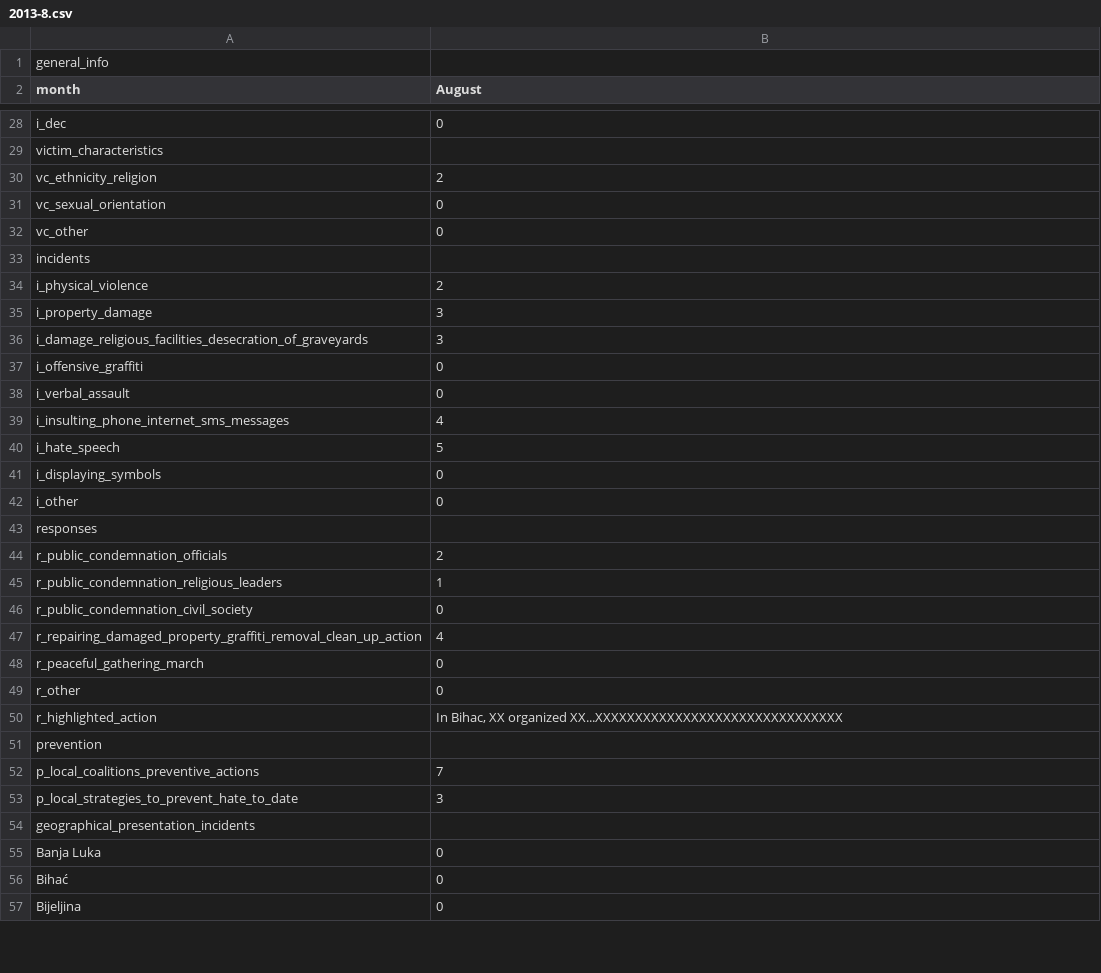
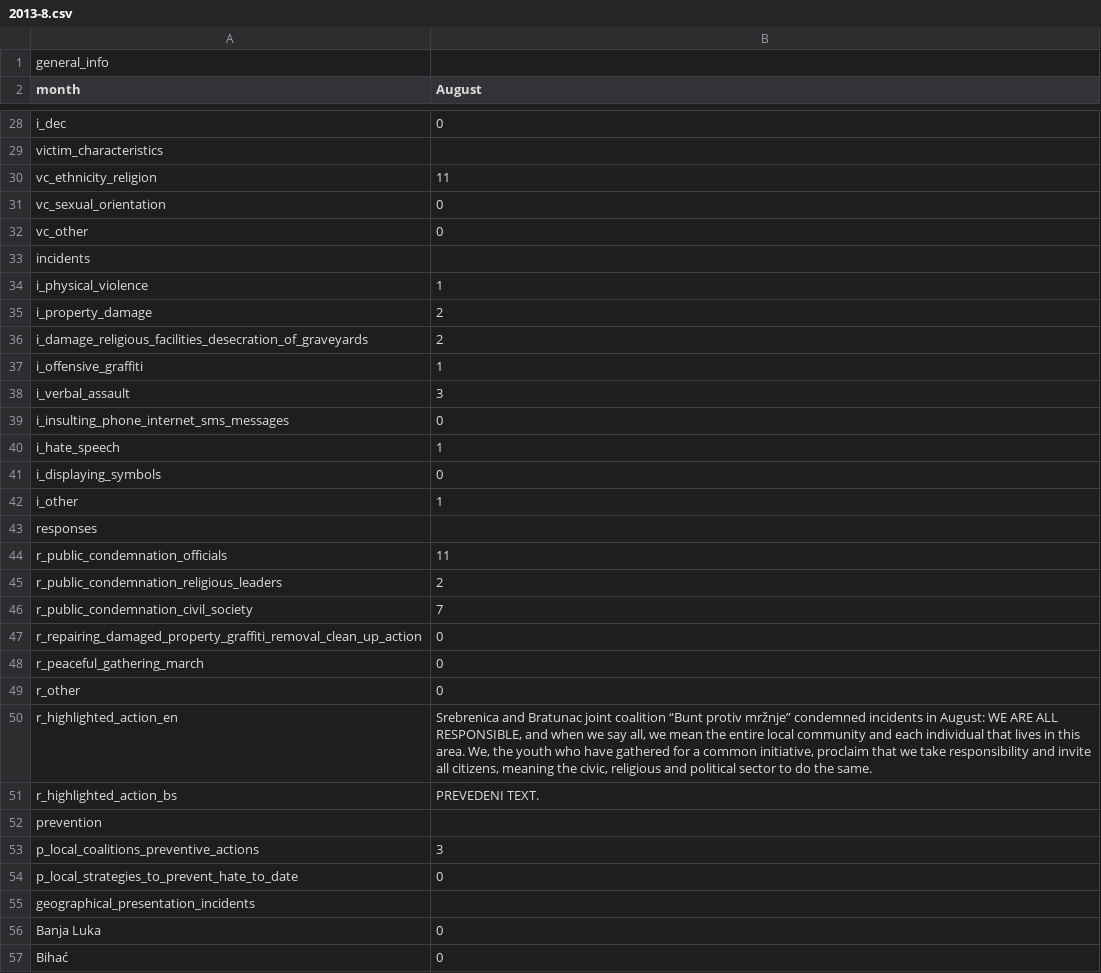
Before and after one commit to epjani/osceinfographics, a CSV file: public/csv/2013-8.csv, drawn as a sheet; only a part is shown, gaps mark what is left out; the shorter side is filled out with more unchanged rows; the diff covers the shown part only.

```diff
--- a/public/csv/2013-8.csv
+++ b/public/csv/2013-8.csv
@@ -29,3 +29,3 @@ i_dec;0
 victim_characteristics;
-vc_ethnicity_religion;2
+vc_ethnicity_religion;11
 vc_sexual_orientation;0
@@ -33,22 +33,23 @@ vc_other;0
 incidents;
-i_physical_violence;2
-i_property_damage;3
-i_damage_religious_facilities_desecration_of_graveyards;3
-i_offensive_graffiti;0
-i_verbal_assault;0
-i_insulting_phone_internet_sms_messages;4
-i_hate_speech;5
+i_physical_violence;1
+i_property_damage;2
+i_damage_religious_facilities_desecration_of_graveyards;2
+i_offensive_graffiti;1
+i_verbal_assault;3
+i_insulting_phone_internet_sms_messages;0
+i_hate_speech;1
 i_displaying_symbols;0
-i_other;0
+i_other;1
 responses;
-r_public_condemnation_officials;2
-r_public_condemnation_religious_leaders;1
-r_public_condemnation_civil_society;0
-r_repairing_damaged_property_graffiti_removal_clean_up_action;4
+r_public_condemnation_officials;11
+r_public_condemnation_religious_leaders;2
+r_public_condemnation_civil_society;7
+r_repairing_damaged_property_graffiti_removal_clean_up_action;0
 r_peaceful_gathering_march;0
 r_other;0
-r_highlighted_action;In Bihac, XX organized XX...XXXXXXXXXXXXXXXXXXXXXXXXXXXXXXX
+r_highlighted_action_en;Srebrenica and Bratunac joint coalition “Bunt protiv mržnje” condemned incidents in August: WE ARE ALL RESPONSIBLE, and when we say all, we mean the entire local community and each individual that lives in this area. We, the youth who have gathered for a common initiative, proclaim that we take responsibility and invite all citizens, meaning the civic, religious and political sector to do the same.
+r_highlighted_action_bs;PREVEDENI TEXT.
 prevention;
-p_local_coalitions_preventive_actions;7
-p_local_strategies_to_prevent_hate_to_date;3
+p_local_coalitions_preventive_actions;3
+p_local_strategies_to_prevent_hate_to_date;0
 geographical_presentation_incidents;
```
Also changed, not shown: 14 edited cells elsewhere in this file, 4 other files.
